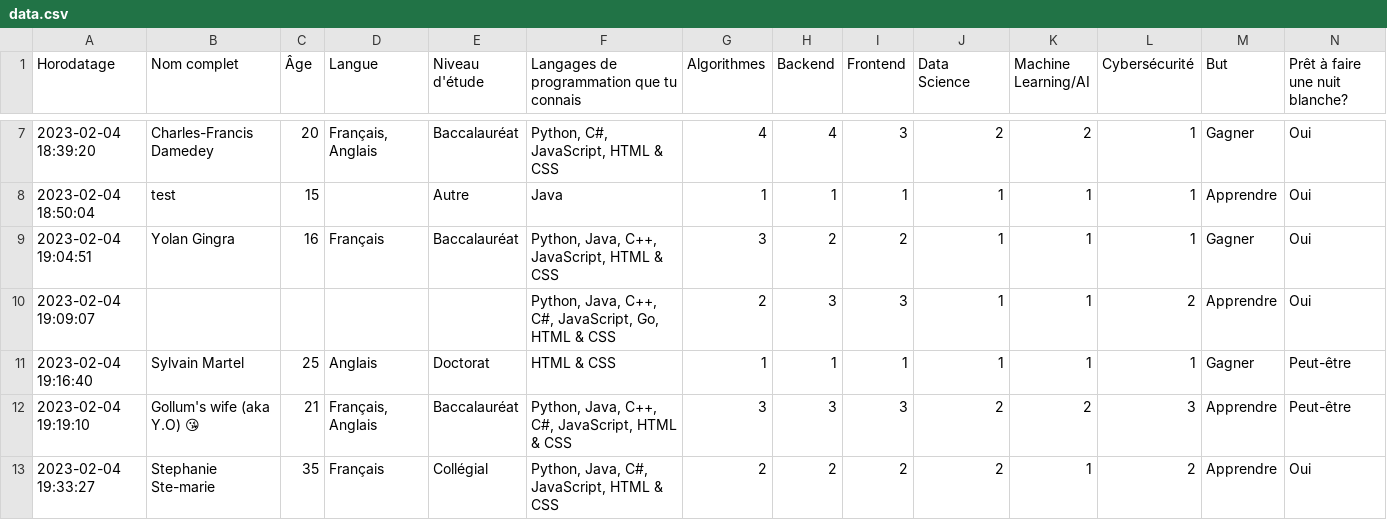
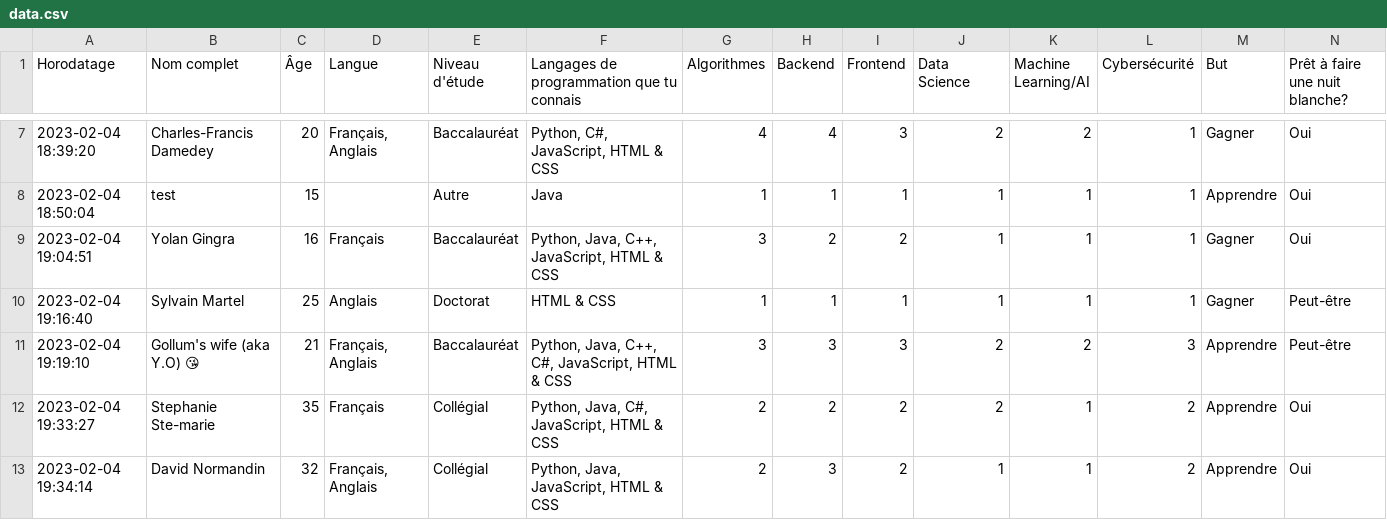
Before and after one commit to ZacharyOuellet/Teamder, a CSV file: data.csv, drawn as a sheet; only a part is shown, gaps mark what is left out; the shorter side is filled out with more unchanged rows.

Commit message:
delete empty troll csv line

```diff
--- a/data.csv
+++ b/data.csv
@@ -9,3 +9,2 @@ Horodatage,Nom complet,Âge,Langue,Niveau d'étude,Langages de programmation que
 2023-02-04 19:04:51,Yolan Gingra,16,Français,Baccalauréat,"Python, Java, C++, JavaScript, HTML & CSS",3,2,2,1,1,1,Gagner,Oui
-2023-02-04 19:09:07,,,,,"Python, Java, C++, C#, JavaScript, Go, HTML & CSS",2,3,3,1,1,2,Apprendre,Oui
 2023-02-04 19:16:40,Sylvain Martel,25,Anglais,Doctorat,HTML & CSS,1,1,1,1,1,1,Gagner,Peut-être
```
